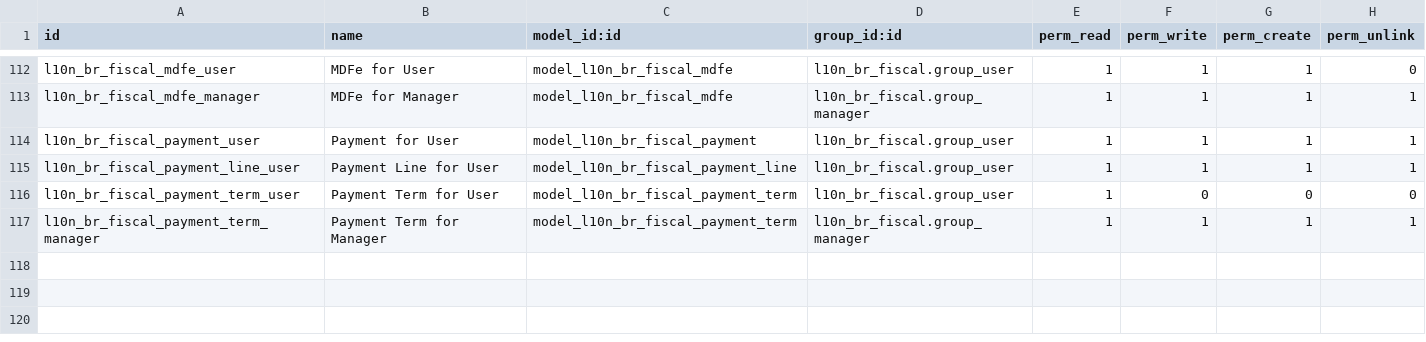
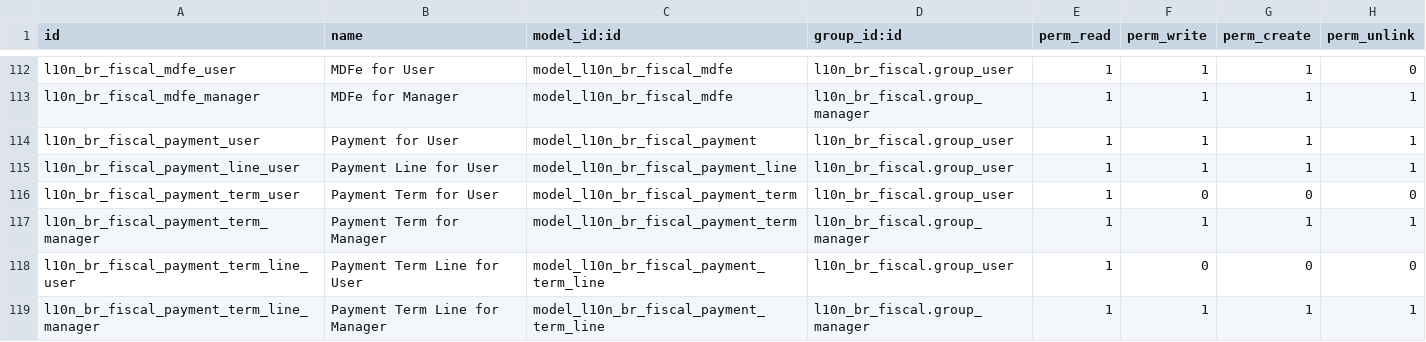
Before and after one commit to rieh/l10n-brazil, a CSV file: l10n_br_fiscal/security/ir.model.access.csv, drawn as a sheet; only a part is shown, gaps mark what is left out.

Commit message:
[COPY] account.payment.term
Signed-off-by: Luis Felipe Mileo <mileo@kmee.com.br>

```diff
--- a/l10n_br_fiscal/security/ir.model.access.csv
+++ b/l10n_br_fiscal/security/ir.model.access.csv
@@ -117 +117,3 @@
 "l10n_br_fiscal_payment_term_manager","Payment Term for Manager","model_l10n_br_fiscal_payment_term","l10n_br_fiscal.group_manager",1,1,1,1
+"l10n_br_fiscal_payment_term_line_user","Payment Term Line for User","model_l10n_br_fiscal_payment_term_line","l10n_br_fiscal.group_user",1,0,0,0
+"l10n_br_fiscal_payment_term_line_manager","Payment Term Line for Manager","model_l10n_br_fiscal_payment_term_line","l10n_br_fiscal.group_manager",1,1,1,1
```
Also changed, not shown: 2 other files.
